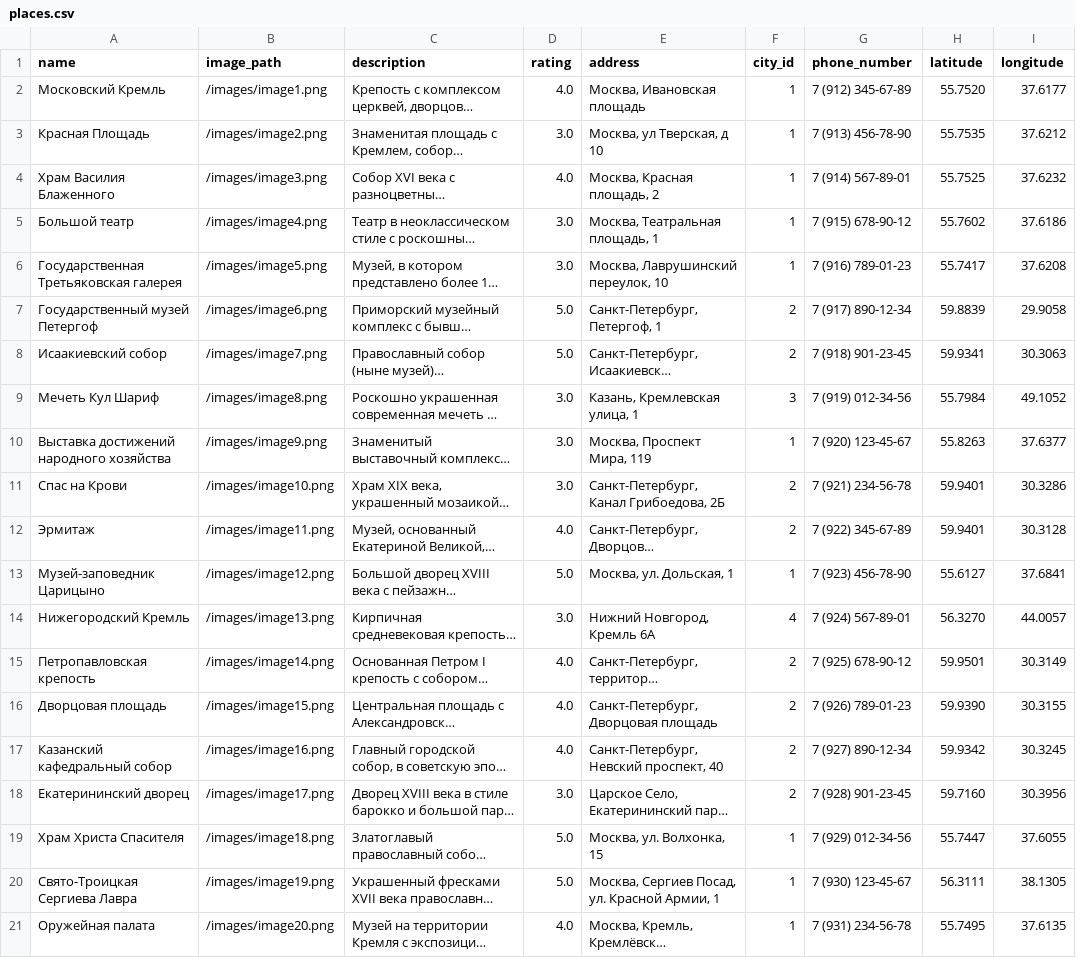
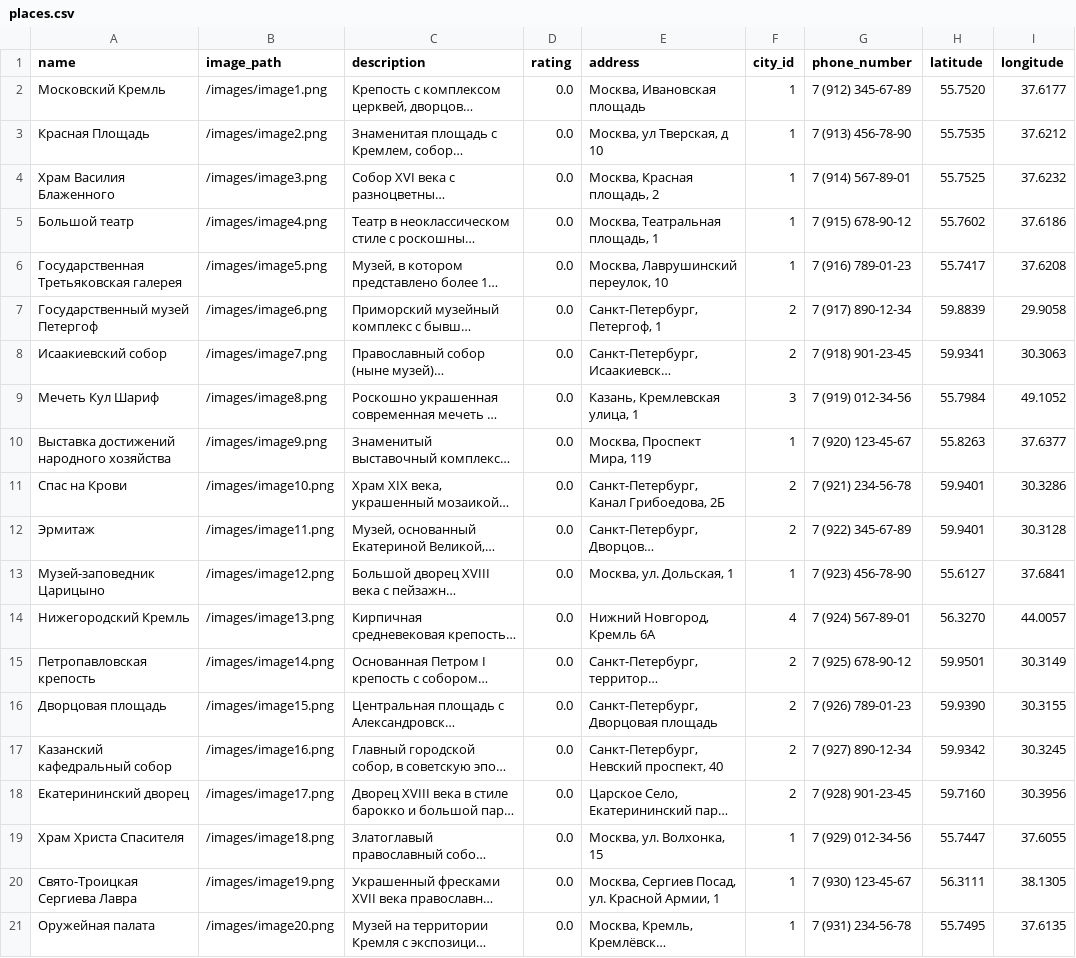
Before and after one commit to go-park-mail-ru/2024_2_ThereWillBeName, a CSV file: db/migrations/places.csv, drawn as a sheet; long unchanged cells end in …; the diff names each change by its address in the sheet, - before the commit and + after, or states it on an @@ line.

```diff
--- a/db/migrations/places.csv
+++ b/db/migrations/places.csv
-D2 (rating): 4.0
+D2 (rating): 0.0
-D3 (rating): 3.0
+D3 (rating): 0.0
-D4 (rating): 4.0
+D4 (rating): 0.0
-D5:D6 (rating): 3.0
+D5:D6 (rating): 0.0
-D7:D8 (rating): 5.0
+D7:D8 (rating): 0.0
-D9:D11 (rating): 3.0
+D9:D11 (rating): 0.0
-D12 (rating): 4.0
+D12 (rating): 0.0
-D13 (rating): 5.0
+D13 (rating): 0.0
-D14 (rating): 3.0
+D14 (rating): 0.0
-D15:D17 (rating): 4.0
+D15:D17 (rating): 0.0
-D18 (rating): 3.0
+D18 (rating): 0.0
-D19:D20 (rating): 5.0
+D19:D20 (rating): 0.0
-D21 (rating): 4.0
+D21 (rating): 0.0
```
Also changed, not shown: 1 other file.
